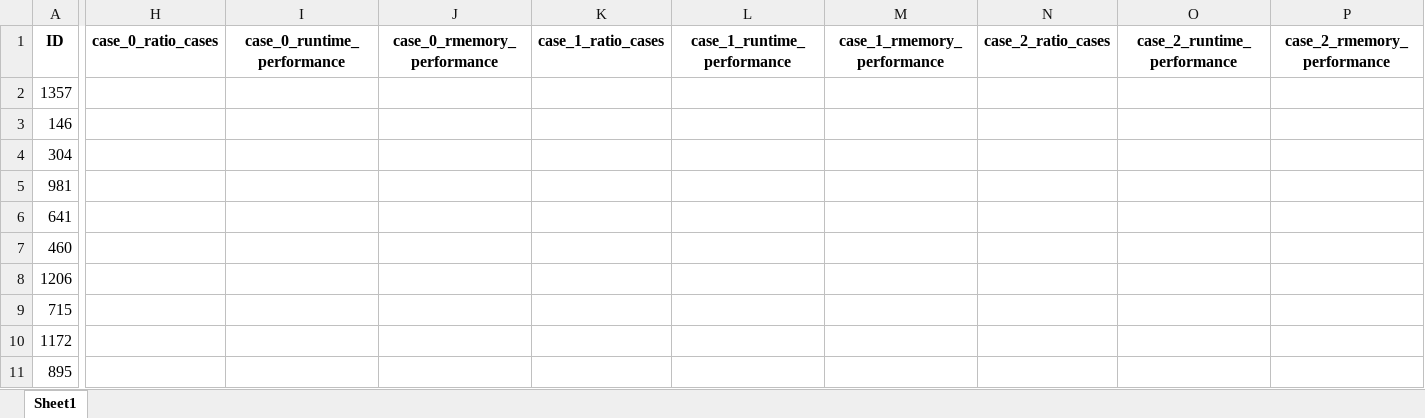
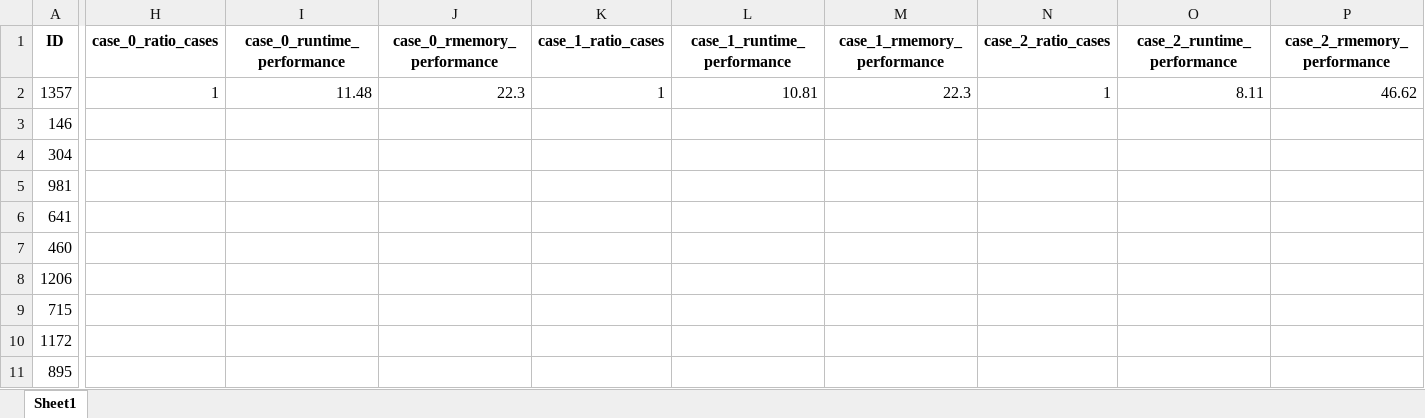
Before and after one commit to Felix-hans/GenerativeBenchmarking, an Excel workbook: data/assess_hard_design.xlsx, sheet Sheet1, drawn as a sheet; only a part is shown, gaps mark what is left out; values as stored, in another font and other column widths than the file's, no borders; the diff covers the shown part only; the diff names each change by its address in the sheet, - before the commit and + after, or states it on an @@ line.

```diff
--- a/data/assess_hard_design.xlsx (sheet Sheet1)
+++ b/data/assess_hard_design.xlsx (sheet Sheet1)
-H2 (case_0_ratio_cases): (empty)
+H2 (case_0_ratio_cases): 1
-I2 (case_0_runtime_performance): (empty)
+I2 (case_0_runtime_performance): 11.48
-J2 (case_0_rmemory_performance): (empty)
+J2 (case_0_rmemory_performance): 22.3
-K2 (case_1_ratio_cases): (empty)
+K2 (case_1_ratio_cases): 1
-L2 (case_1_runtime_performance): (empty)
+L2 (case_1_runtime_performance): 10.81
-M2 (case_1_rmemory_performance): (empty)
+M2 (case_1_rmemory_performance): 22.3
-N2 (case_2_ratio_cases): (empty)
+N2 (case_2_ratio_cases): 1
-O2 (case_2_runtime_performance): (empty)
+O2 (case_2_runtime_performance): 8.11
-P2 (case_2_rmemory_performance): (empty)
+P2 (case_2_rmemory_performance): 46.62
```
Also changed, not shown: 3 edited cells elsewhere in this sheet, data/Leetcode_question_log.xlsx, data/improvement strategies/Classeur2.xlsx, 37 other files.
